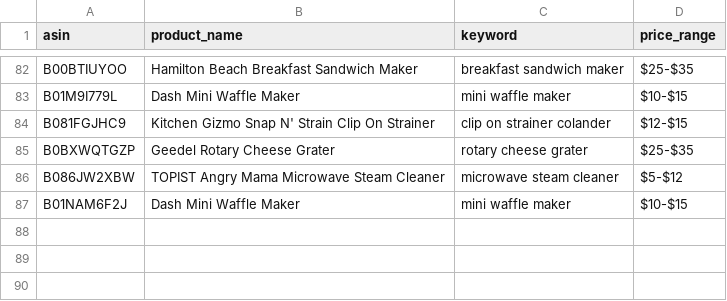
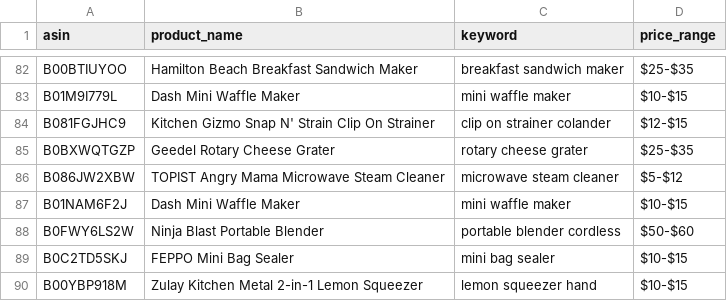
Before and after one commit to Fukunga/Pinterest-kitchen-feed, a CSV file: data/products.csv, drawn as a sheet; only a part is shown, gaps mark what is left out.

Commit message:
Automated post: Ninja Blast Portable Blender (ASIN: B0FWY6LS2W)

```diff
--- a/data/products.csv
+++ b/data/products.csv
@@ -87 +87,4 @@ B086JW2XBW,TOPIST Angry Mama Microwave Steam Cleaner,microwave steam cleaner,$5-
 B01NAM6F2J,Dash Mini Waffle Maker,mini waffle maker,$10-$15
+B0FWY6LS2W,Ninja Blast Portable Blender,portable blender cordless,$50-$60
+B0C2TD5SKJ,FEPPO Mini Bag Sealer,mini bag sealer,$10-$15
+B00YBP918M,Zulay Kitchen Metal 2-in-1 Lemon Squeezer,lemon squeezer hand,$10-$15
```
Also changed, not shown: data/posting_history.csv, 3 other files.
